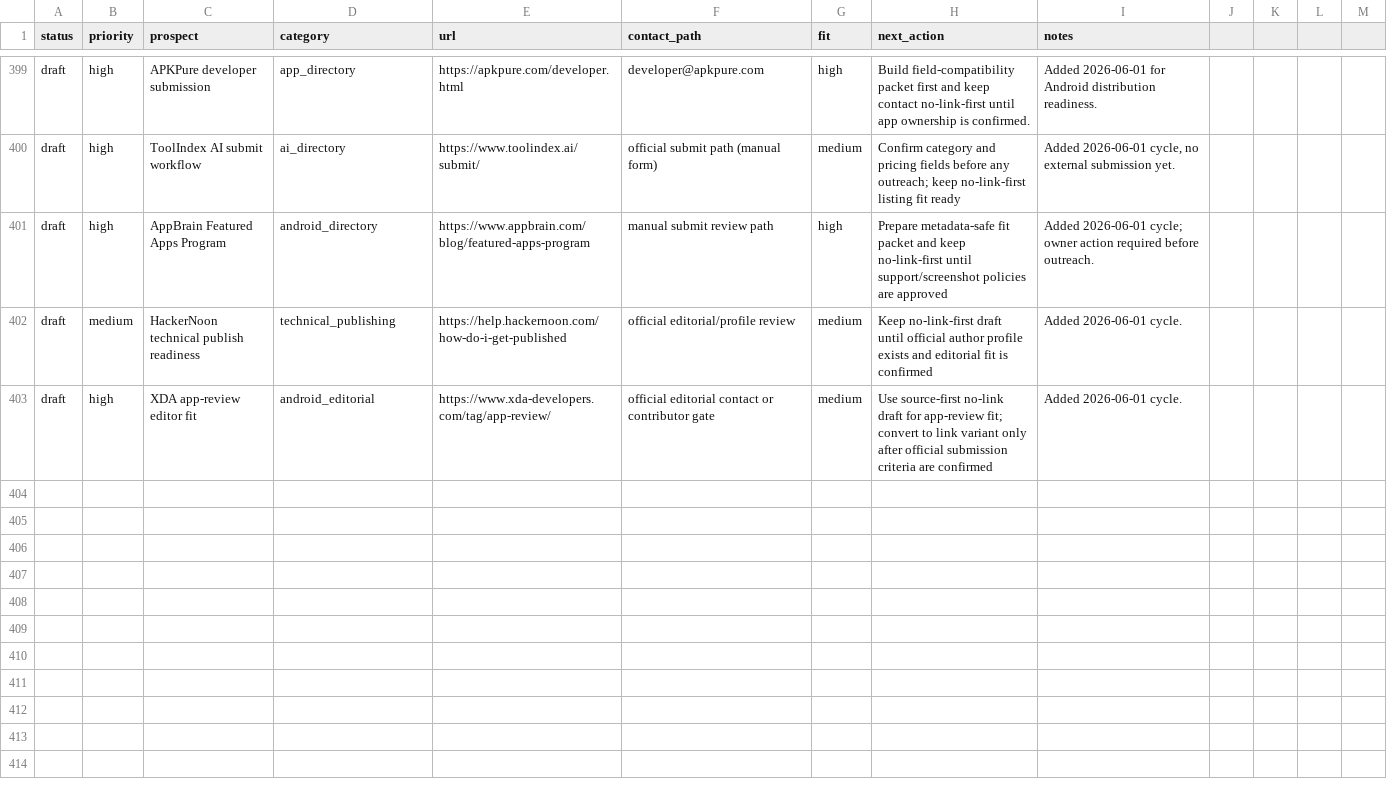
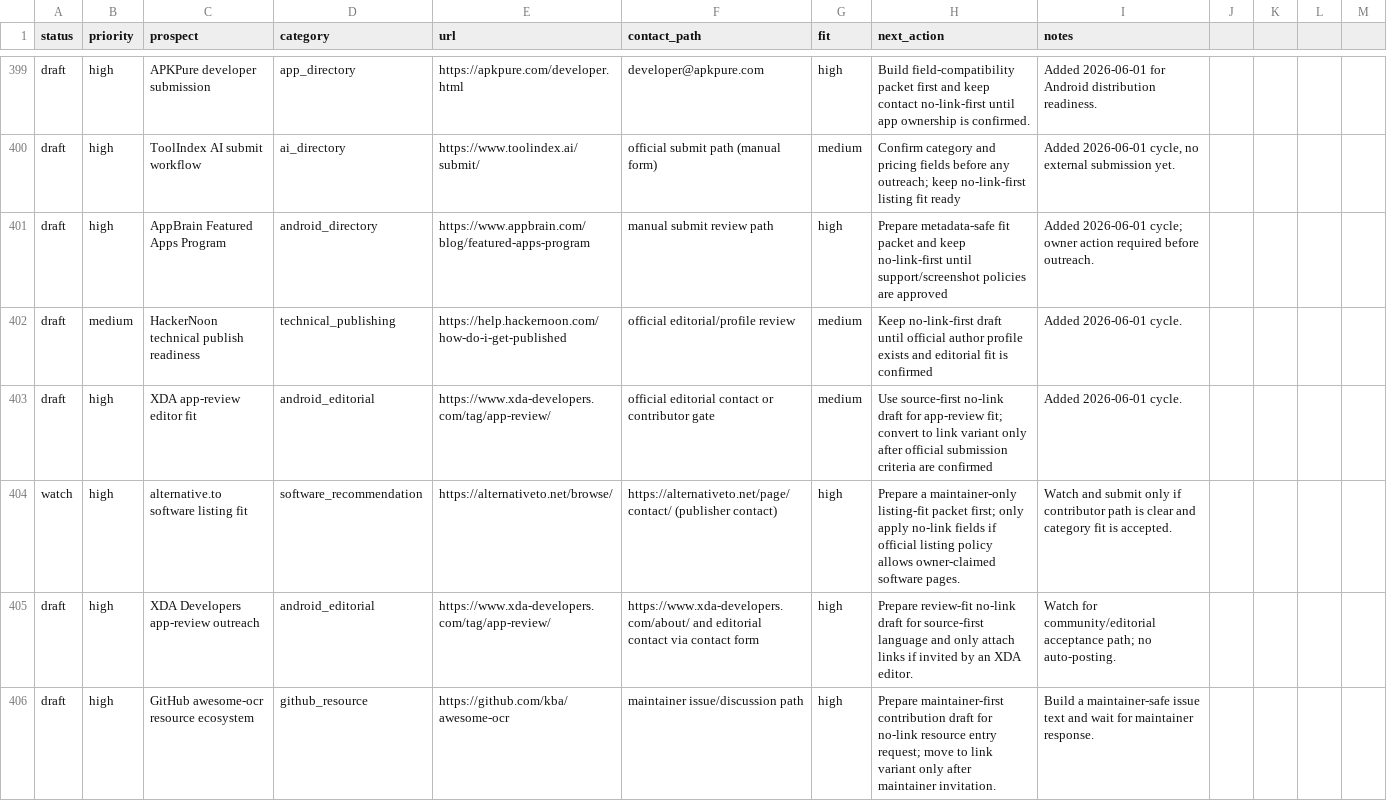
Before and after one commit to borjiomar38/tachi-back, a CSV file: docs/growth/backlink-prospects.csv, drawn as a sheet; only a part is shown, gaps mark what is left out; the diff names each change by its address in the sheet, - before the commit and + after, or states it on an @@ line.

```diff
--- a/docs/growth/backlink-prospects.csv
+++ b/docs/growth/backlink-prospects.csv
+row 404: watch | high | alternative.to software listing fit | software_recommendation | https://alternativeto.net/browse/ | https://alternativeto.net/page/contact/ (publisher contact) | high | Prepare a maintainer-only listing-fit packet first; only apply no-link fields if official listing policy allows owner-claimed software pages. | Watch and submit only if contributor path is clear and category fit is accepted.
+row 405: draft | high | XDA Developers app-review outreach | android_editorial | https://www.xda-developers.com/tag/app-review/ | https://www.xda-developers.com/about/ and editorial contact via contact form | high | Prepare review-fit no-link draft for source-first language and only attach links if invited by an XDA editor. | Watch for community/editorial acceptance path; no auto-posting.
+row 406: draft | high | GitHub awesome-ocr resource ecosystem | github_resource | https://github.com/kba/awesome-ocr | maintainer issue/discussion path | high | Prepare maintainer-first contribution draft for no-link resource entry request; move to link variant only after maintainer invitation. | Build a maintainer-safe issue text and wait for maintainer response.
```
Also changed, not shown: 7 other files.
